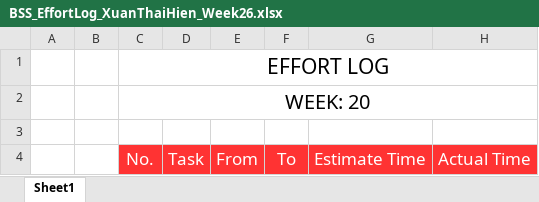
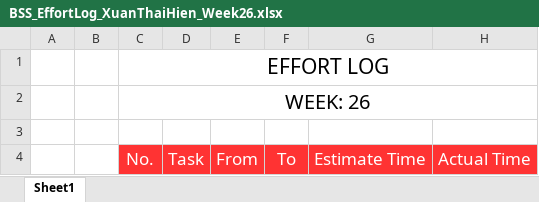
Before and after one commit to Haitrancntt/CapstonProject, an Excel workbook: 1.DELIVERABLE/1.10 EFFORT_LOG/Week26/BSS_EffortLog_XuanThaiHien_Week26.xlsx, sheet Sheet1, drawn as a sheet; values as stored, in another font and other column widths than the file's, no borders; the diff names each change by its address in the sheet, - before the commit and + after, or states it on an @@ line.

```diff
--- a/1.DELIVERABLE/1.10 EFFORT_LOG/Week26/BSS_EffortLog_XuanThaiHien_Week26.xlsx (sheet Sheet1)
+++ b/1.DELIVERABLE/1.10 EFFORT_LOG/Week26/BSS_EffortLog_XuanThaiHien_Week26.xlsx (sheet Sheet1)
-C2: WEEK: 20
+C2: WEEK: 26
```
Also changed, not shown: 1.DELIVERABLE/1.10 EFFORT_LOG/Week25/BSS_EffortLog_XuanThaiHien_Week25.xlsx, 1.DELIVERABLE/1.10 EFFORT_LOG/Week27/BSS_EffortLog_XuanThaiHien_Week27.xlsx, 32 other files.
